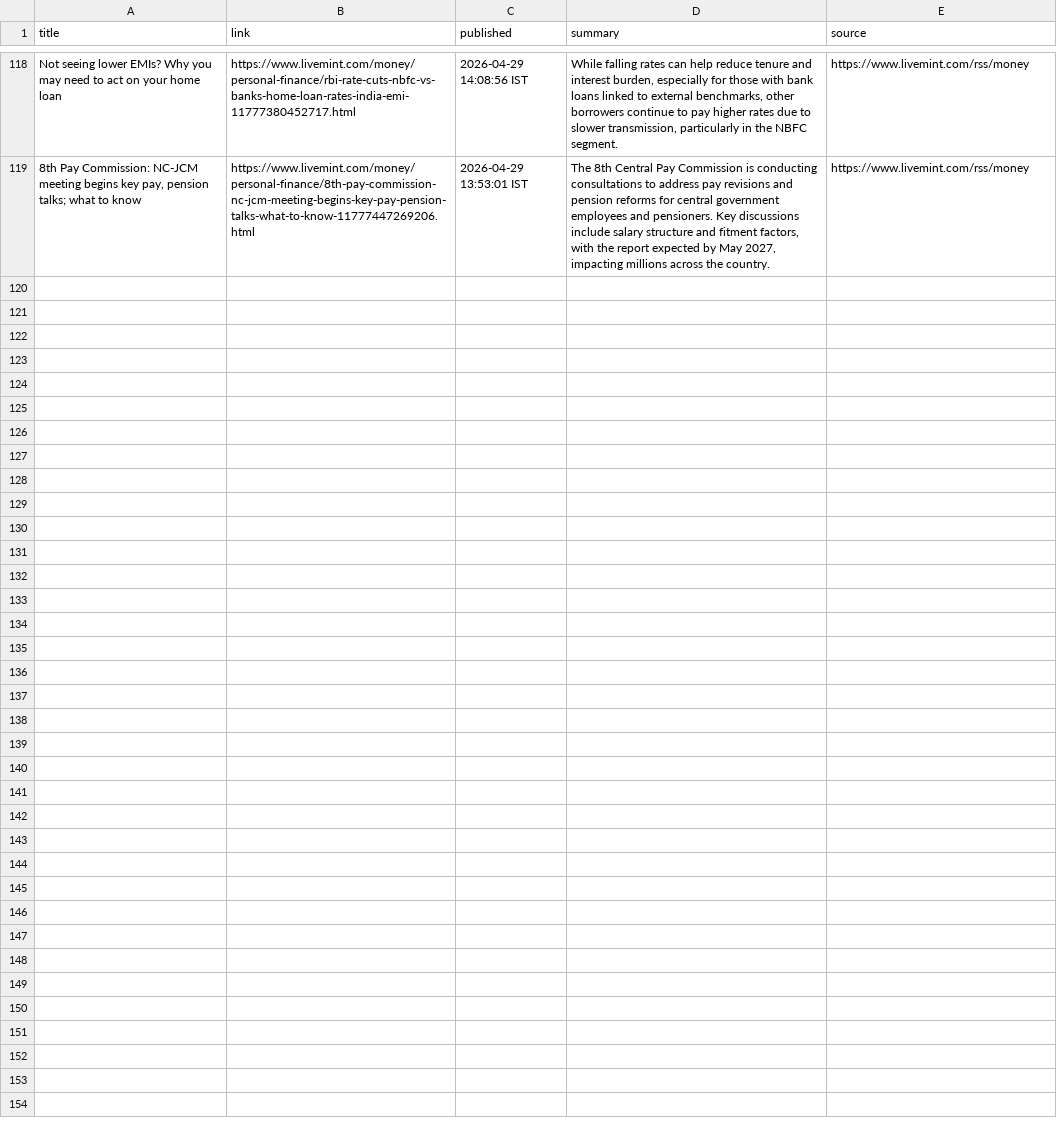
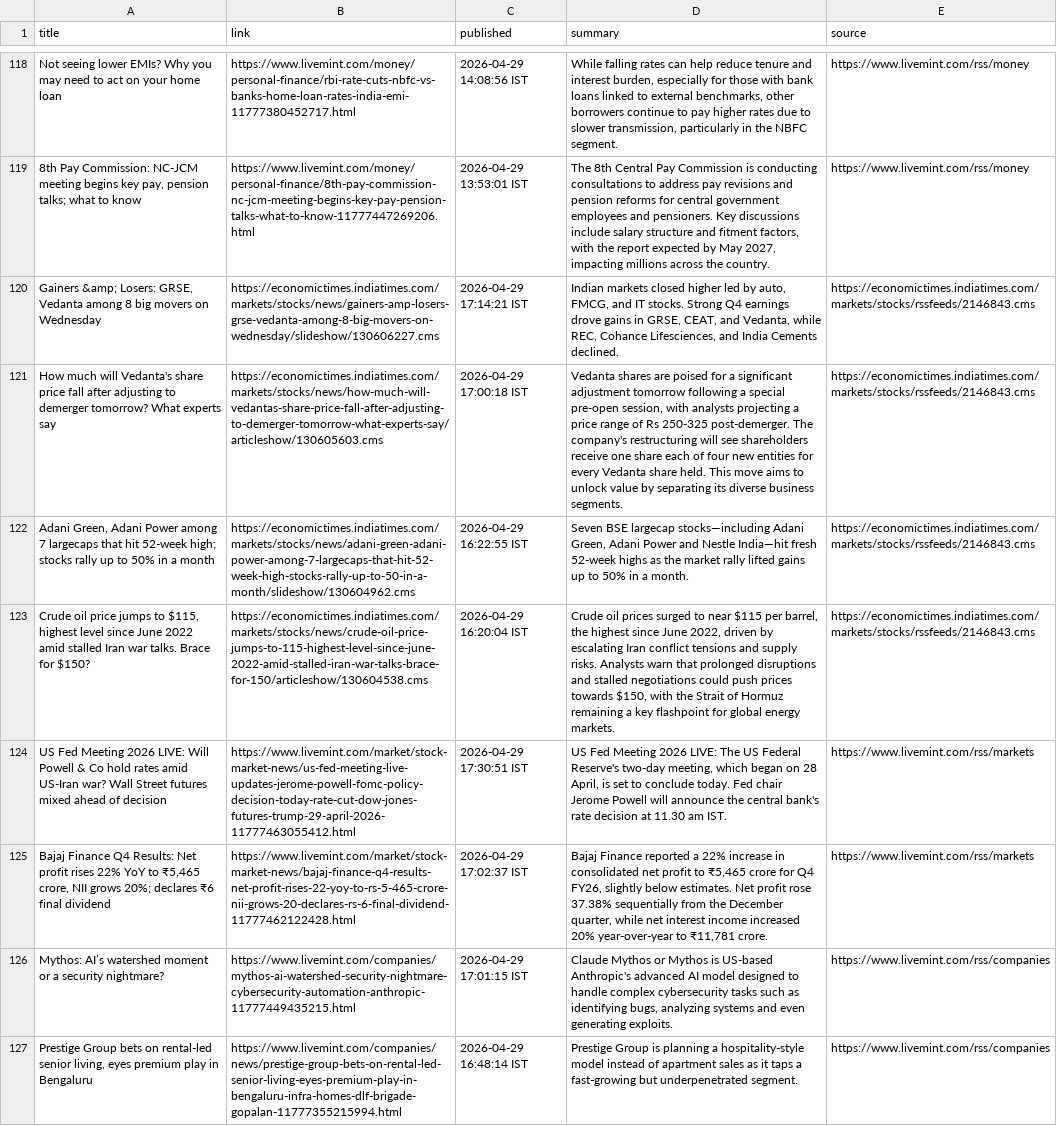
Before and after one commit to aarshrana007/Stock_Analysis, a CSV file: news_data/india_financial_news_2026-04-29.csv, drawn as a sheet; only a part is shown, gaps mark what is left out; the diff names each change by its address in the sheet, - before the commit and + after, or states it on an @@ line.

```diff
--- a/news_data/india_financial_news_2026-04-29.csv
+++ b/news_data/india_financial_news_2026-04-29.csv
+row 120: Gainers &amp; Losers: GRSE, Vedanta among 8 big movers on Wednesday | https://economictimes.indiatimes.com/markets/stocks/news/gainers-amp-losers-grse-vedanta-among-8-big-movers-on-wednesday/slideshow/130606227.cms | 2026-04-29 17:14:21 IST | Indian markets closed higher led by auto, FMCG, and IT stocks. Strong Q4 earnings drove gains in GRSE, CEAT, and Vedanta, while REC, Cohance Lifesciences, and India Cements declined. | https://economictimes.indiatimes.com/markets/stocks/rssfeeds/2146843.cms
+row 121: How much will Vedanta's share price fall after adjusting to demerger tomorrow? What experts say | https://economictimes.indiatimes.com/markets/stocks/news/how-much-will-vedantas-share-price-fall-after-adjusting-to-demerger-tomorrow-what-experts-say/articleshow/130605603.cms | 2026-04-29 17:00:18 IST | Vedanta shares are poised for a significant adjustment tomorrow following a special pre-open session, with analysts projecting a price range of Rs 250-325 post-demerger. The company's restructuring will see shareholders receive one share each of four new entities for every Vedanta share held. This move aims to unlock value by separating its diverse business segments. | https://economictimes.indiatimes.com/markets/stocks/rssfeeds/2146843.cms
+row 122: Adani Green, Adani Power among 7 largecaps that hit 52-week high; stocks rally up to 50% in a month | https://economictimes.indiatimes.com/markets/stocks/news/adani-green-adani-power-among-7-largecaps-that-hit-52-week-high-stocks-rally-up-to-50-in-a-month/slideshow/130604962.cms | 2026-04-29 16:22:55 IST | Seven BSE largecap stocks—including Adani Green, Adani Power and Nestle India—hit fresh 52-week highs as the market rally lifted gains up to 50% in a month. | https://economictimes.indiatimes.com/markets/stocks/rssfeeds/2146843.cms
+row 123: Crude oil price jumps to $115, highest level since June 2022 amid stalled Iran war talks. Brace for $150? | https://economictimes.indiatimes.com/markets/stocks/news/crude-oil-price-jumps-to-115-highest-level-since-june-2022-amid-stalled-iran-war-talks-brace-for-150/articleshow/130604538.cms | 2026-04-29 16:20:04 IST | Crude oil prices surged to near $115 per barrel, the highest since June 2022, driven by escalating Iran conflict tensions and supply risks. Analysts warn that prolonged disruptions and stalled negotiations could push prices towards $150, with the Strait of Hormuz remaining a key flashpoint for global energy markets. | https://economictimes.indiatimes.com/markets/stocks/rssfeeds/2146843.cms
+row 124: US Fed Meeting 2026 LIVE: Will Powell & Co hold rates amid US-Iran war? Wall Street futures mixed ahead of decision | https://www.livemint.com/market/stock-market-news/us-fed-meeting-live-updates-jerome-powell-fomc-policy-decision-today-rate-cut-dow-jones-futures-trump-29-april-2026-11777463055412.html | 2026-04-29 17:30:51 IST | US Fed Meeting 2026 LIVE: The US Federal Reserve's two-day meeting, which began on 28 April, is set to conclude today. Fed chair Jerome Powell will announce the central bank's rate decision at 11.30 am IST. | https://www.livemint.com/rss/markets
+row 125: Bajaj Finance Q4 Results: Net profit rises 22% YoY to ₹5,465 crore, NII grows 20%; declares ₹6 final dividend | https://www.livemint.com/market/stock-market-news/bajaj-finance-q4-results-net-profit-rises-22-yoy-to-rs-5-465-crore-nii-grows-20-declares-rs-6-final-dividend-11777462122428.html | 2026-04-29 17:02:37 IST | Bajaj Finance reported a 22% increase in consolidated net profit to ₹5,465 crore for Q4 FY26, slightly below estimates. Net profit rose 37.38% sequentially from the December quarter, while net interest income increased 20% year-over-year to ₹11,781 crore. | https://www.livemint.com/rss/markets
+row 126: Mythos: AI’s watershed moment or a security nightmare? | https://www.livemint.com/companies/mythos-ai-watershed-security-nightmare-cybersecurity-automation-anthropic-11777449435215.html | 2026-04-29 17:01:15 IST | Claude Mythos or Mythos is US-based Anthropic's advanced AI model designed to handle complex cybersecurity tasks such as identifying bugs, analyzing systems and even generating exploits. | https://www.livemint.com/rss/companies
+row 127: Prestige Group bets on rental-led senior living, eyes premium play in Bengaluru | https://www.livemint.com/companies/news/prestige-group-bets-on-rental-led-senior-living-eyes-premium-play-in-bengaluru-infra-homes-dlf-brigade-gopalan-11777355215994.html | 2026-04-29 16:48:14 IST | Prestige Group is planning a hospitality-style model instead of apartment sales as it taps a fast-growing but underpenetrated segment. | https://www.livemint.com/rss/companies
```
Also changed, not shown: 1 other file.
